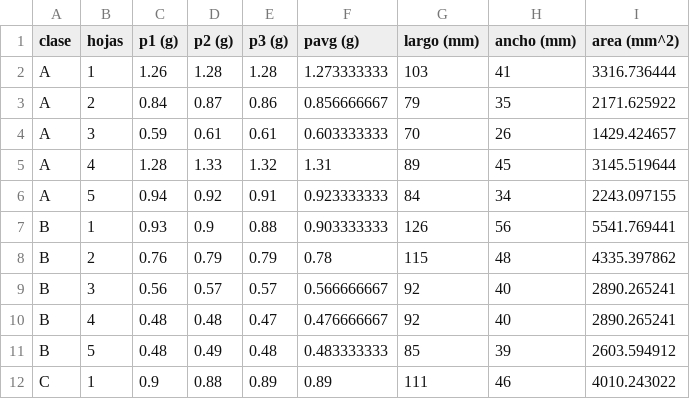
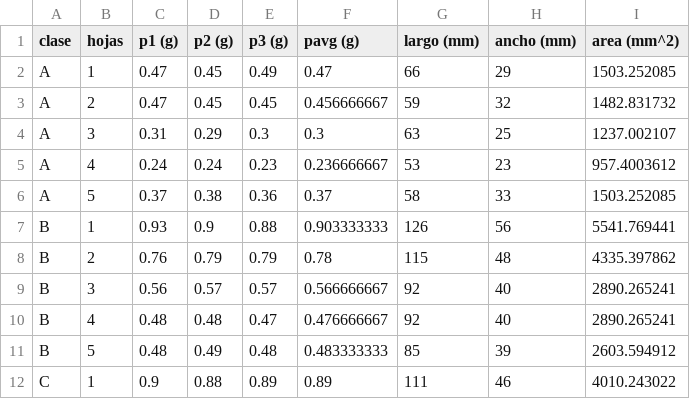
Before and after one commit to ignaschuemer7/Labo_I-Fisica_I, a CSV file: leaves.csv, drawn as a sheet; only a part is shown.

Commit message:
Update Clase A.

```diff
--- a/leaves.csv
+++ b/leaves.csv
@@ -1,7 +1,7 @@
 clase,hojas,p1 (g),p2 (g),p3 (g),pavg (g),largo (mm),ancho (mm),area (mm^2)
-A,1,1.26,1.28,1.28,1.273333333,103,41,3316.736444
-A,2,0.84,0.87,0.86,0.856666667,79,35,2171.625922
-A,3,0.59,0.61,0.61,0.603333333,70,26,1429.424657
-A,4,1.28,1.33,1.32,1.31,89,45,3145.519644
-A,5,0.94,0.92,0.91,0.923333333,84,34,2243.097155
+A,1,0.47,0.45,0.49,0.47,66,29,1503.252085
+A,2,0.47,0.45,0.45,0.456666667,59,32,1482.831732
+A,3,0.31,0.29,0.3,0.3,63,25,1237.002107
+A,4,0.24,0.24,0.23,0.236666667,53,23,957.4003612
+A,5,0.37,0.38,0.36,0.37,58,33,1503.252085
 B,1,0.93,0.9,0.88,0.903333333,126,56,5541.769441
```
